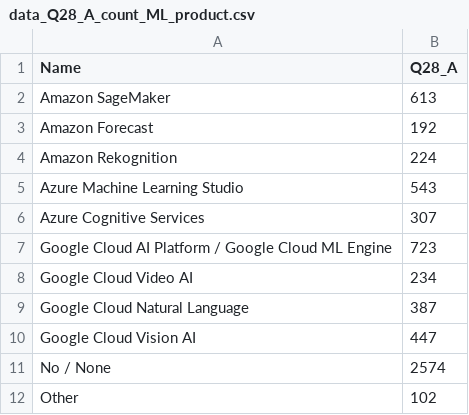
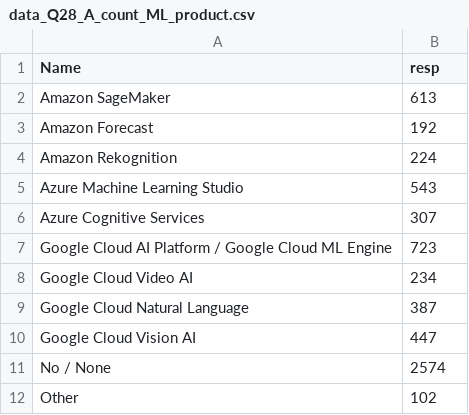
Before and after one commit to AyushGupta51379/demo, a CSV file: Kaggle_2020_DS_Survey/Most_frequent_tools/data_Q28_A_count_ML_product.csv, drawn as a sheet.

Commit message:
Update data_Q28_A_count_ML_product.csv

```diff
--- a/Kaggle_2020_DS_Survey/Most_frequent_tools/data_Q28_A_count_ML_product.csv
+++ b/Kaggle_2020_DS_Survey/Most_frequent_tools/data_Q28_A_count_ML_product.csv
@@ -1,2 +1,2 @@
-Name,Q28_A
+Name,resp
  Amazon SageMaker ,613
```
